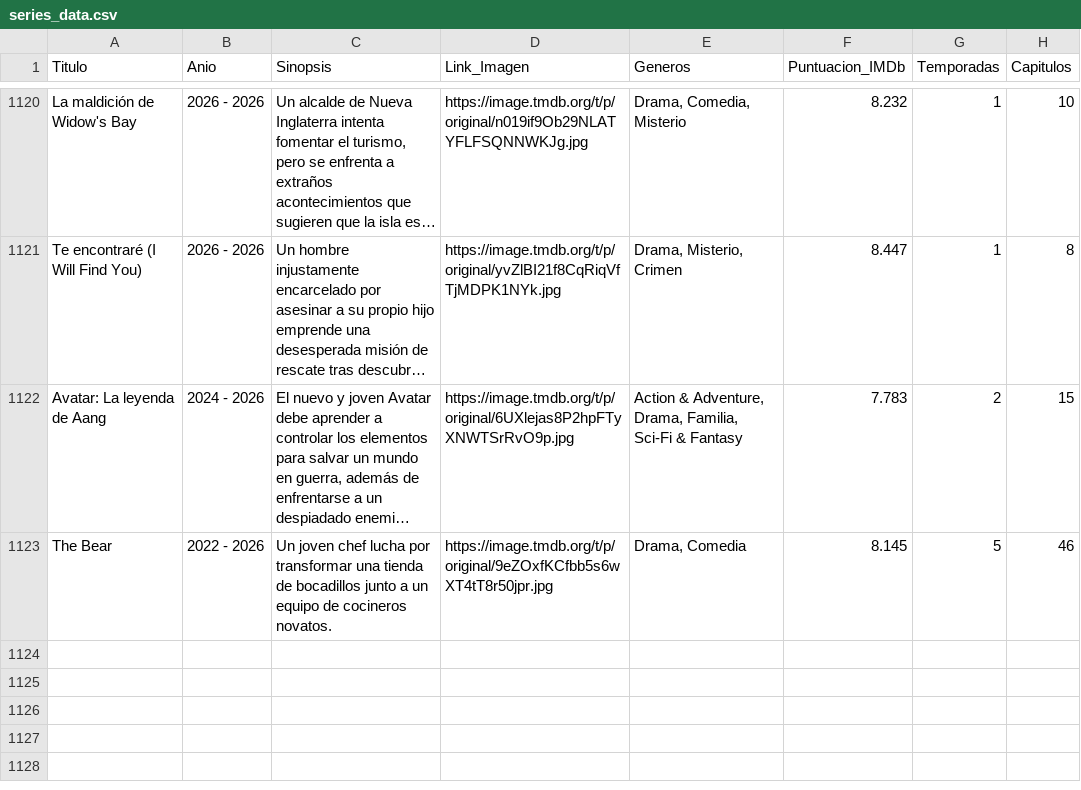
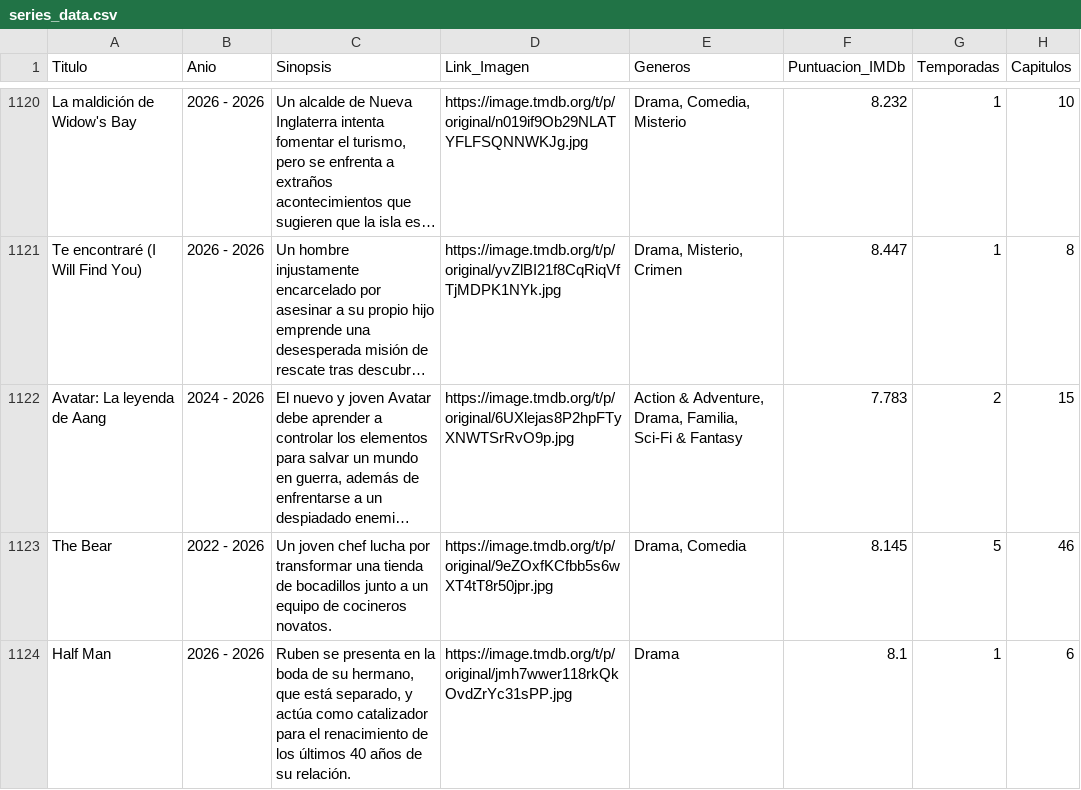
Before and after one commit to RazorXRD/Catalogo-Cloud-Rider, a CSV file: series_data.csv, drawn as a sheet; only a part is shown, gaps mark what is left out; long unchanged cells end in …; the diff names each change by its address in the sheet, - before the commit and + after, or states it on an @@ line.

Commit message:
Add files via upload

```diff
--- a/series_data.csv
+++ b/series_data.csv
+row 1124: Half Man | 2026 - 2026 | Ruben se presenta en la boda de su hermano, que está separado, y actúa como catalizador para el renacimiento de los últimos 40 años de su relación. | https://image.tmdb.org/t/p/original/jmh7wwer118rkQkOvdZrYc31sPP.jpg | Drama | 8.1 | 1 | 6
```
